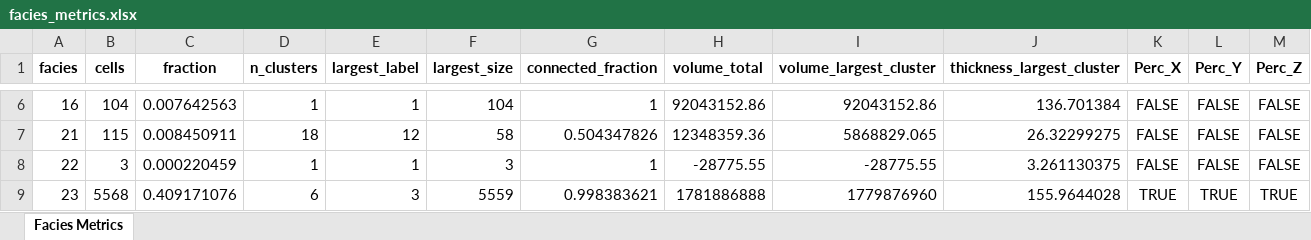
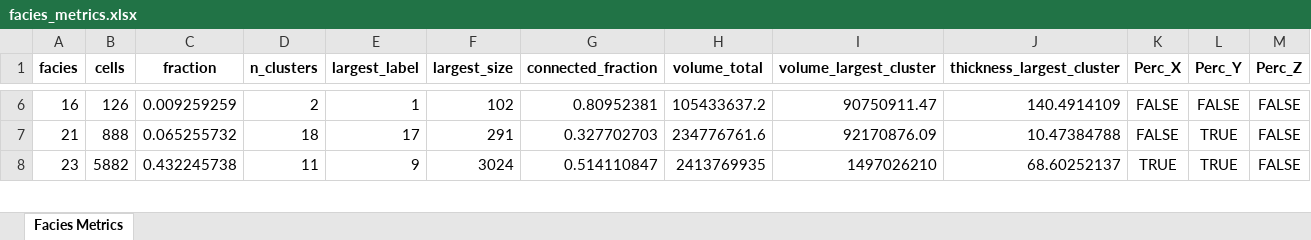
Before and after one commit to cadumedeiros/sfm_model_analysis, an Excel workbook: results/facies_metrics.xlsx, sheet Facies Metrics, drawn as a sheet; only a part is shown, gaps mark what is left out; values as stored, in another font and other column widths than the file's, no borders; removed rows and columns are numbered as before the commit, all else as after; the diff covers the shown part only; the diff names each change by its address in the sheet, - before the commit and + after, or states it on an @@ line.

```diff
--- a/results/facies_metrics.xlsx (sheet Facies Metrics)
+++ b/results/facies_metrics.xlsx (sheet Facies Metrics)
-B6 (cells): 104
+B6 (cells): 126
-C6 (fraction): 0.007642563
+C6 (fraction): 0.009259259
-D6 (n_clusters): 1
+D6 (n_clusters): 2
-F6 (largest_size): 104
+F6 (largest_size): 102
-G6 (connected_fraction): 1
+G6 (connected_fraction): 0.80952381
-H6 (volume_total): 92043152.86
+H6 (volume_total): 105433637.2
-I6 (volume_largest_cluster): 92043152.86
+I6 (volume_largest_cluster): 90750911.47
-J6 (thickness_largest_cluster): 136.701384
+J6 (thickness_largest_cluster): 140.4914109
-B7 (cells): 115
+B7 (cells): 888
-C7 (fraction): 0.008450911
+C7 (fraction): 0.065255732
-E7 (largest_label): 12
+E7 (largest_label): 17
-F7 (largest_size): 58
+F7 (largest_size): 291
-G7 (connected_fraction): 0.504347826
+G7 (connected_fraction): 0.327702703
-H7 (volume_total): 12348359.36
+H7 (volume_total): 234776761.6
-I7 (volume_largest_cluster): 5868829.065
+I7 (volume_largest_cluster): 92170876.09
-J7 (thickness_largest_cluster): 26.32299275
+J7 (thickness_largest_cluster): 10.47384788
-L7 (Perc_Y): FALSE
+L7 (Perc_Y): TRUE
-row 8: 22 | 3 | 0.000220459 | 1 | 1 | 3 | 1 | -28775.55 | -28775.55 | 3.261130375 | FALSE | FALSE | FALSE
-B8 (cells): 5568
+B8 (cells): 5882
-C8 (fraction): 0.409171076
+C8 (fraction): 0.432245738
-D8 (n_clusters): 6
+D8 (n_clusters): 11
-E8 (largest_label): 3
+E8 (largest_label): 9
-F8 (largest_size): 5559
+F8 (largest_size): 3024
-G8 (connected_fraction): 0.998383621
+G8 (connected_fraction): 0.514110847
-H8 (volume_total): 1781886888
+H8 (volume_total): 2413769935
-I8 (volume_largest_cluster): 1779876960
+I8 (volume_largest_cluster): 1497026210
-J8 (thickness_largest_cluster): 155.9644028
+J8 (thickness_largest_cluster): 68.60252137
-M8 (Perc_Z): TRUE
+M8 (Perc_Z): FALSE
```
Also changed, not shown: 1 added row and 109 edited cells elsewhere in this sheet, 4 other files.
